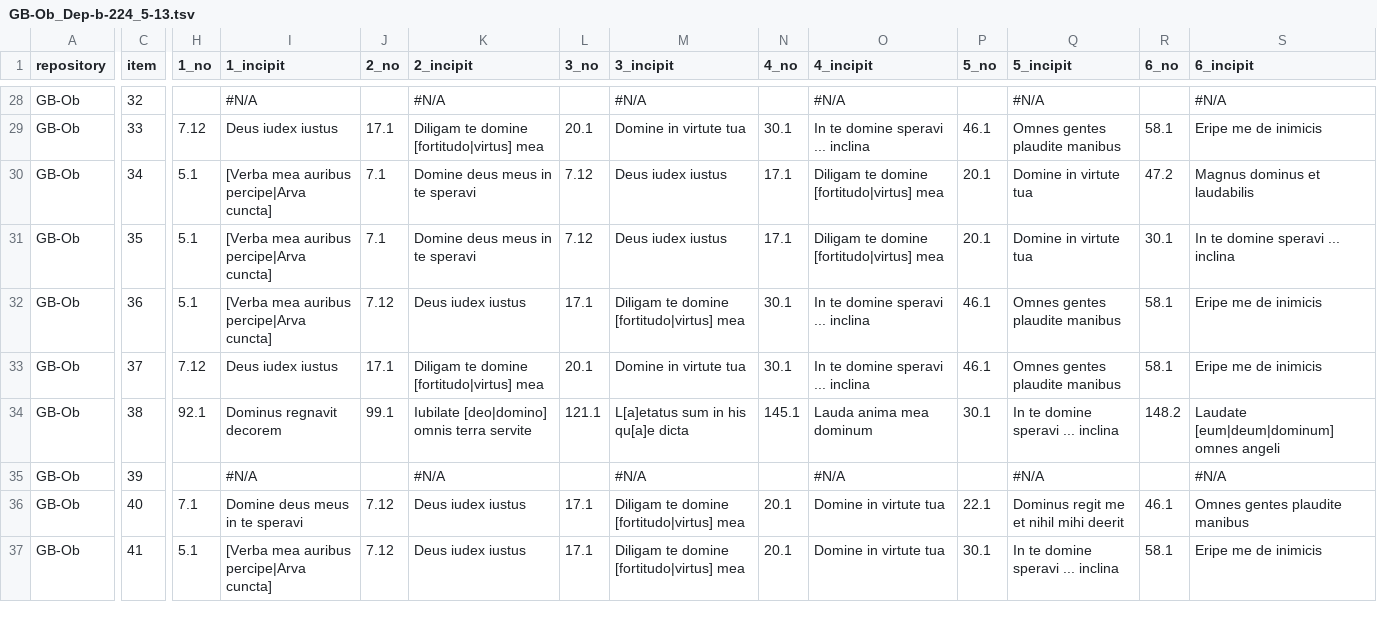
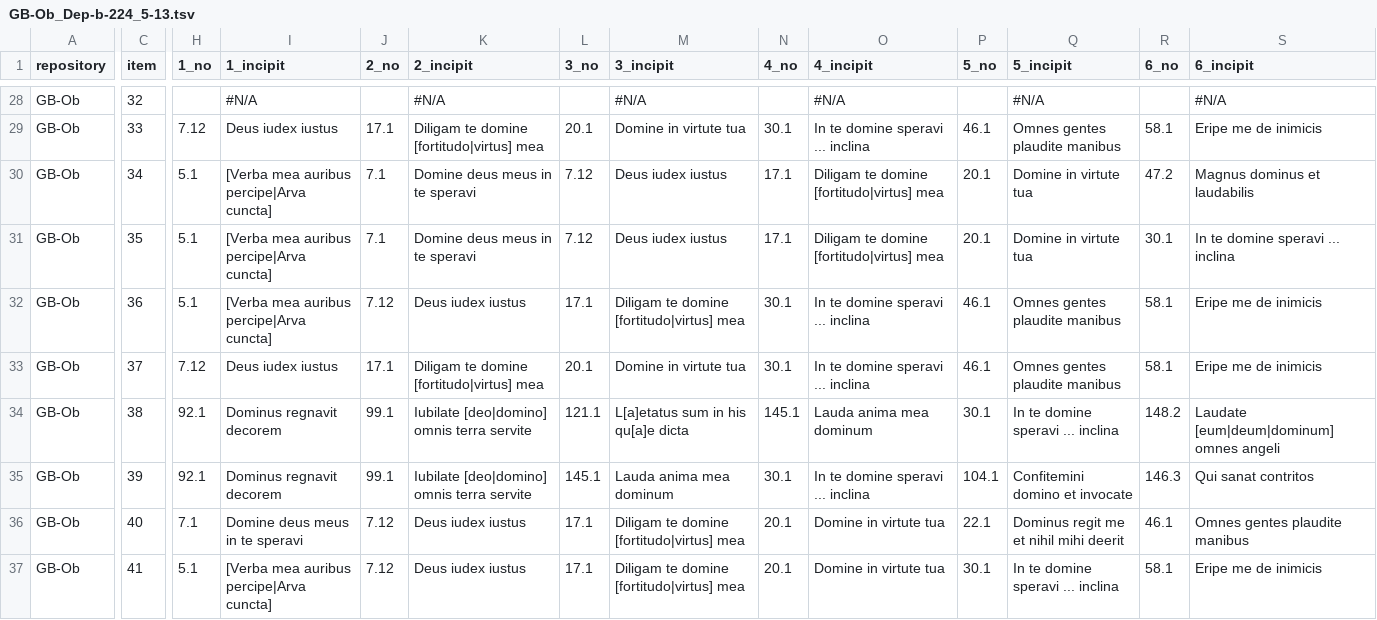
Before and after one commit to Nemer50/alleluia, a TSV file: GB-Ob_Dep-b-224_5-13.tsv, drawn as a sheet; only a part is shown, gaps mark what is left out; the diff covers the shown part only; the diff names each change by its address in the sheet, - before the commit and + after, or states it on an @@ line.

Commit message:
TSV payload from Google Sheets

```diff
--- a/GB-Ob_Dep-b-224_5-13.tsv
+++ b/GB-Ob_Dep-b-224_5-13.tsv
-H35 (1_no): (empty)
+H35 (1_no): 92.1
-I35 (1_incipit): #N/A
+I35 (1_incipit): Dominus regnavit decorem
-J35 (2_no): (empty)
+J35 (2_no): 99.1
-K35 (2_incipit): #N/A
+K35 (2_incipit): Iubilate [deo|domino] omnis terra servite
-L35 (3_no): (empty)
+L35 (3_no): 145.1
-M35 (3_incipit): #N/A
+M35 (3_incipit): Lauda anima mea dominum
-N35 (4_no): (empty)
+N35 (4_no): 30.1
-O35 (4_incipit): #N/A
+O35 (4_incipit): In te domine speravi ... inclina
-P35 (5_no): (empty)
+P35 (5_no): 104.1
-Q35 (5_incipit): #N/A
+Q35 (5_incipit): Confitemini domino et invocate
-R35 (6_no): (empty)
+R35 (6_no): 146.3
-S35 (6_incipit): #N/A
+S35 (6_incipit): Qui sanat contritos
```
Also changed, not shown: 140 edited cells elsewhere in this file.
